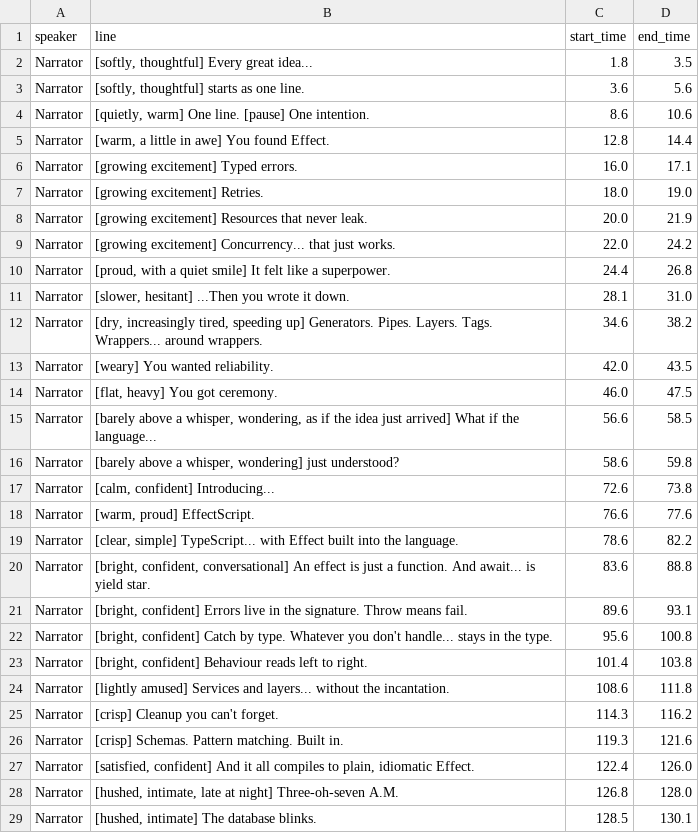
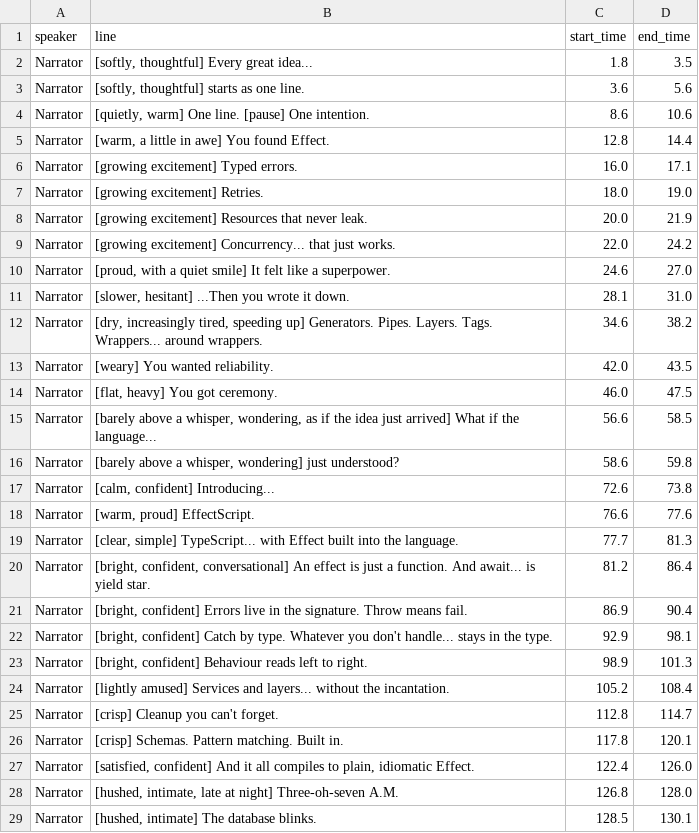
Before and after one commit to EffectScript-Lang/effectscript, a CSV file: packages/effectscript/brand/film/prompts/voiceover-script.csv, drawn as a sheet; only a part is shown.

```diff
--- a/packages/effectscript/brand/film/prompts/voiceover-script.csv
+++ b/packages/effectscript/brand/film/prompts/voiceover-script.csv
@@ -9,3 +9,3 @@ Narrator,[growing excitement] Resources that never leak.,20.0,21.9
 Narrator,[growing excitement] Concurrency... that just works.,22.0,24.2
-Narrator,"[proud, with a quiet smile] It felt like a superpower.",24.4,26.8
+Narrator,"[proud, with a quiet smile] It felt like a superpower.",24.6,27.0
 Narrator,"[slower, hesitant] ...Then you wrote it down.",28.1,31.0
@@ -18,10 +18,10 @@ Narrator,"[calm, confident] Introducing...",72.6,73.8
 Narrator,"[warm, proud] EffectScript.",76.6,77.6
-Narrator,"[clear, simple] TypeScript... with Effect built into the language.",78.6,82.2
-Narrator,"[bright, confident, conversational] An effect is just a function. And await... is yield star.",83.6,88.8
-Narrator,"[bright, confident] Errors live in the signature. Throw means fail.",89.6,93.1
-Narrator,"[bright, confident] Catch by type. Whatever you don't handle... stays in the type.",95.6,100.8
-Narrator,"[bright, confident] Behaviour reads left to right.",101.4,103.8
-Narrator,[lightly amused] Services and layers... without the incantation.,108.6,111.8
-Narrator,[crisp] Cleanup you can't forget.,114.3,116.2
-Narrator,[crisp] Schemas. Pattern matching. Built in.,119.3,121.6
+Narrator,"[clear, simple] TypeScript... with Effect built into the language.",77.7,81.3
+Narrator,"[bright, confident, conversational] An effect is just a function. And await... is yield star.",81.2,86.4
+Narrator,"[bright, confident] Errors live in the signature. Throw means fail.",86.9,90.4
+Narrator,"[bright, confident] Catch by type. Whatever you don't handle... stays in the type.",92.9,98.1
+Narrator,"[bright, confident] Behaviour reads left to right.",98.9,101.3
+Narrator,[lightly amused] Services and layers... without the incantation.,105.2,108.4
+Narrator,[crisp] Cleanup you can't forget.,112.8,114.7
+Narrator,[crisp] Schemas. Pattern matching. Built in.,117.8,120.1
 Narrator,"[satisfied, confident] And it all compiles to plain, idiomatic Effect.",122.4,126.0
```
Also changed, not shown: 11 other files.
